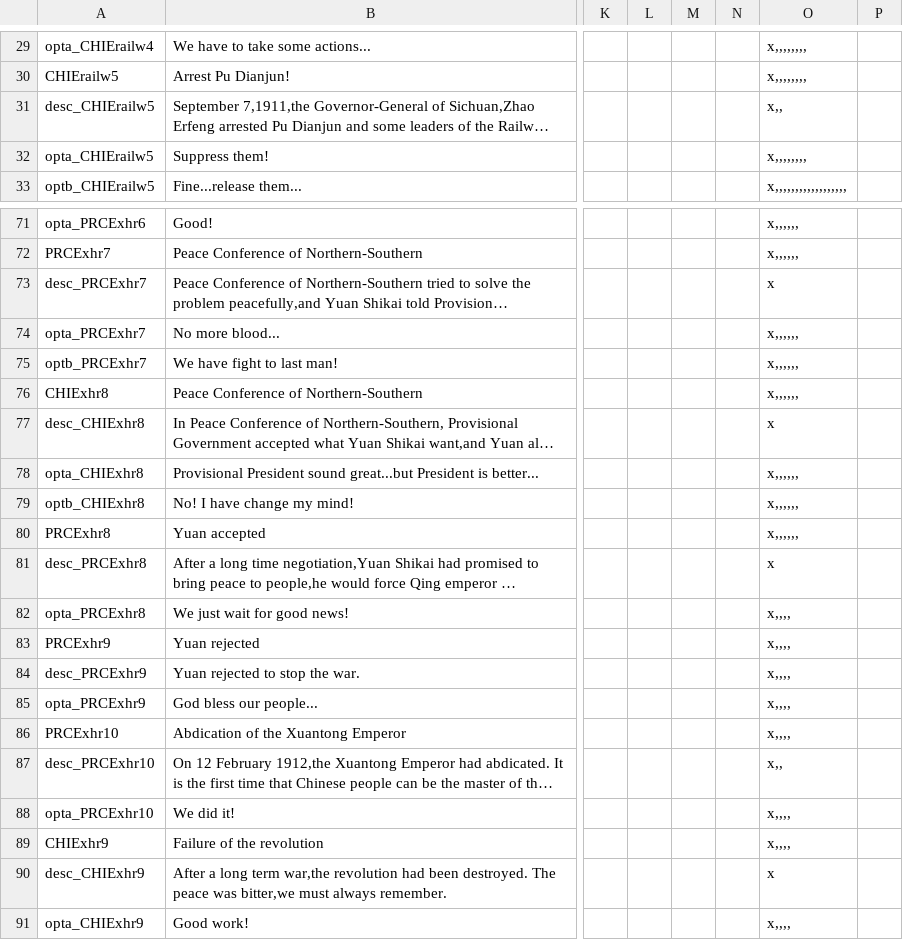
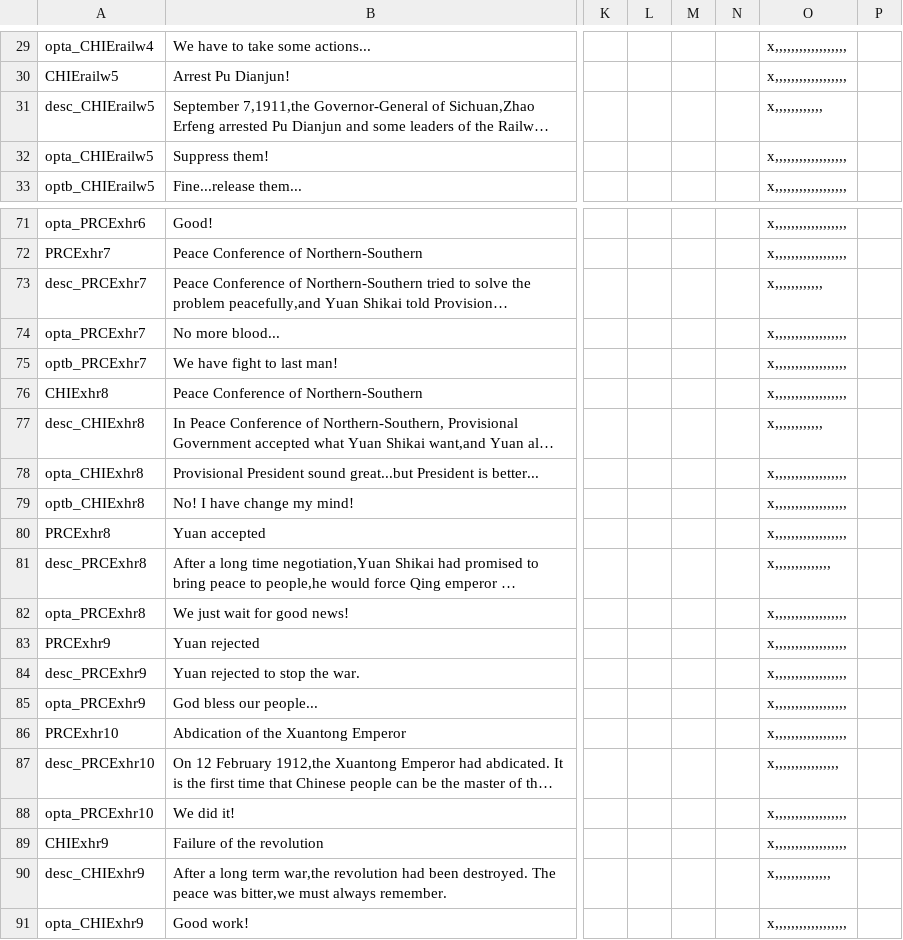
Before and after one commit to dthird3/ww1tfh, a CSV file: localisation/firstsg-WW1_Events.csv, drawn as a sheet; only a part is shown, gaps mark what is left out; long unchanged cells end in …; the diff covers the shown part only; the diff names each change by its address in the sheet, - before the commit and + after, or states it on an @@ line.

```diff
--- a/localisation/firstsg-WW1_Events.csv
+++ b/localisation/firstsg-WW1_Events.csv
-O29:O30: x,,,,,,,,
+O29:O30: x,,,,,,,,,,,,,,,,,,
-O31: x,,
+O31: x,,,,,,,,,,,,
-O32: x,,,,,,,,
+O32: x,,,,,,,,,,,,,,,,,,
-O71:O72: x,,,,,,
+O71:O72: x,,,,,,,,,,,,,,,,,,
-O73: x
+O73: x,,,,,,,,,,,,
-O74:O76: x,,,,,,
+O74:O76: x,,,,,,,,,,,,,,,,,,
-O77: x
+O77: x,,,,,,,,,,,,
-O78:O80: x,,,,,,
+O78:O80: x,,,,,,,,,,,,,,,,,,
-O81: x
+O81: x,,,,,,,,,,,,,,
-O82:O86: x,,,,
+O82:O86: x,,,,,,,,,,,,,,,,,,
-O87: x,,
+O87: x,,,,,,,,,,,,,,,,
-O88:O89: x,,,,
+O88:O89: x,,,,,,,,,,,,,,,,,,
-O90: x
+O90: x,,,,,,,,,,,,,,
-O91: x,,,,
+O91: x,,,,,,,,,,,,,,,,,,
```
Also changed, not shown: 59 edited cells elsewhere in this file, 4 other files.
